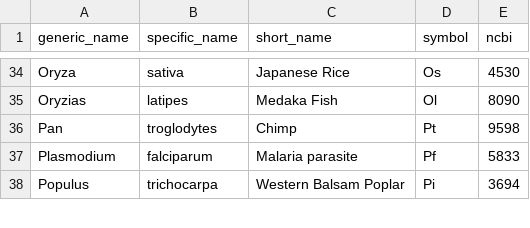
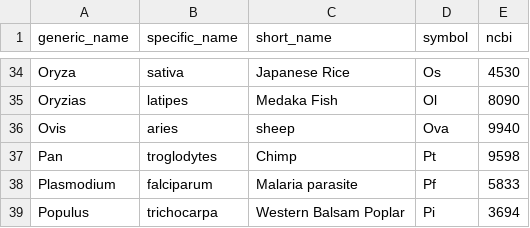
Before and after one commit to bridgedb/datasources, a TSV file: organisms.tsv, drawn as a sheet; only a part is shown, gaps mark what is left out.

Commit message:
sheep added

```diff
--- a/organisms.tsv
+++ b/organisms.tsv
@@ -35,2 +35,3 @@ Oryza	sativa	Japanese Rice	Os	4530
 Oryzias	latipes	Medaka Fish	Ol	8090
+Ovis	aries	sheep	Ova	9940
 Pan 	troglodytes	Chimp	Pt	9598
```
